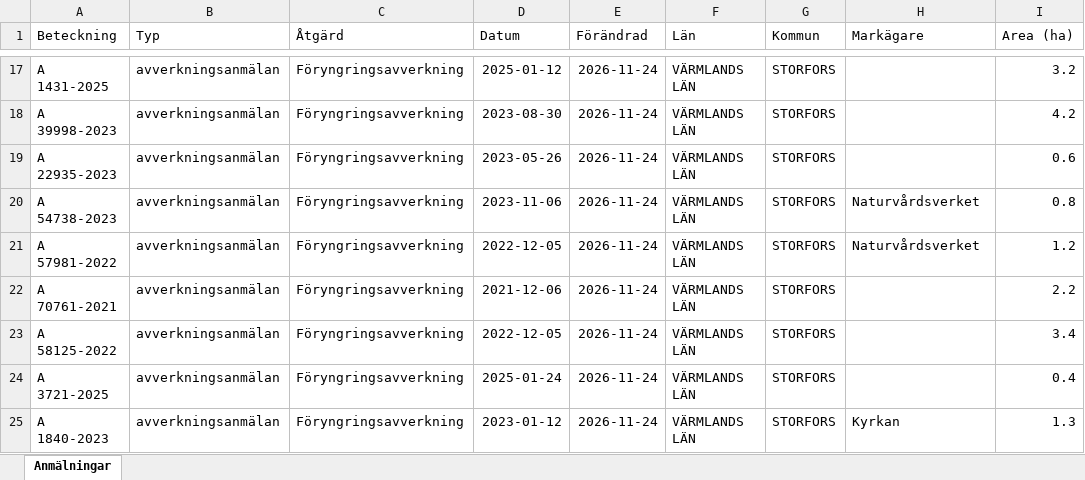
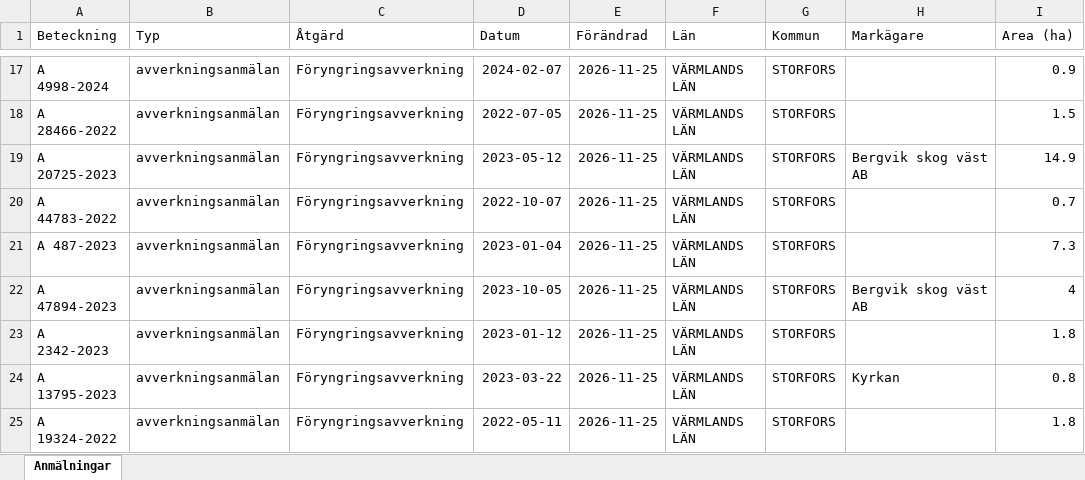
Before and after one commit to klasma/Logging_1760, an Excel workbook: Översikt STORFORS.xlsx, sheet Anmälningar, drawn as a sheet; only a part is shown, gaps mark what is left out; values as stored, in another font and other column widths than the file's, no borders; the diff covers the shown part only; the diff names each change by its address in the sheet, - before the commit and + after, or states it on an @@ line.

```diff
--- a/Översikt STORFORS.xlsx (sheet Anmälningar)
+++ b/Översikt STORFORS.xlsx (sheet Anmälningar)
-A17 (Beteckning): A 1431-2025
+A17 (Beteckning): A 4998-2024
-D17 (Datum): 2025-01-12
+D17 (Datum): 2024-02-07
-E17:E25 (Förändrad): 2026-11-24
+E17:E25 (Förändrad): 2026-11-25
-I17 (Area (ha)): 3.2
+I17 (Area (ha)): 0.9
-A18 (Beteckning): A 39998-2023
+A18 (Beteckning): A 28466-2022
-D18 (Datum): 2023-08-30
+D18 (Datum): 2022-07-05
-I18 (Area (ha)): 4.2
+I18 (Area (ha)): 1.5
-A19 (Beteckning): A 22935-2023
+A19 (Beteckning): A 20725-2023
-D19 (Datum): 2023-05-26
+D19 (Datum): 2023-05-12
-H19 (Markägare): (empty)
+H19 (Markägare): Bergvik skog väst AB
-I19 (Area (ha)): 0.6
+I19 (Area (ha)): 14.9
-A20 (Beteckning): A 54738-2023
+A20 (Beteckning): A 44783-2022
-D20 (Datum): 2023-11-06
+D20 (Datum): 2022-10-07
-H20:H21 (Markägare): Naturvårdsverket
+H20:H21 (Markägare): (empty)
-I20 (Area (ha)): 0.8
+I20 (Area (ha)): 0.7
-A21 (Beteckning): A 57981-2022
+A21 (Beteckning): A 487-2023
-D21 (Datum): 2022-12-05
+D21 (Datum): 2023-01-04
-I21 (Area (ha)): 1.2
+I21 (Area (ha)): 7.3
-A22 (Beteckning): A 70761-2021
+A22 (Beteckning): A 47894-2023
-D22 (Datum): 2021-12-06
+D22 (Datum): 2023-10-05
-H22 (Markägare): (empty)
+H22 (Markägare): Bergvik skog väst AB
-I22 (Area (ha)): 2.2
+I22 (Area (ha)): 4
-A23 (Beteckning): A 58125-2022
+A23 (Beteckning): A 2342-2023
-D23 (Datum): 2022-12-05
+D23 (Datum): 2023-01-12
-I23 (Area (ha)): 3.4
+I23 (Area (ha)): 1.8
-A24 (Beteckning): A 3721-2025
+A24 (Beteckning): A 13795-2023
-D24 (Datum): 2025-01-24
+D24 (Datum): 2023-03-22
-H24 (Markägare): (empty)
+H24 (Markägare): Kyrkan
-I24 (Area (ha)): 0.4
+I24 (Area (ha)): 0.8
-A25 (Beteckning): A 1840-2023
+A25 (Beteckning): A 19324-2022
-D25 (Datum): 2023-01-12
+D25 (Datum): 2022-05-11
-H25 (Markägare): Kyrkan
+H25 (Markägare): (empty)
-I25 (Area (ha)): 1.3
+I25 (Area (ha)): 1.8
```
Also changed, not shown: 771 edited cells elsewhere in this sheet, artfynd/A 13636-2024 artfynd.xlsx, artfynd/A 21111-2025 artfynd.xlsx, 53 other files.
